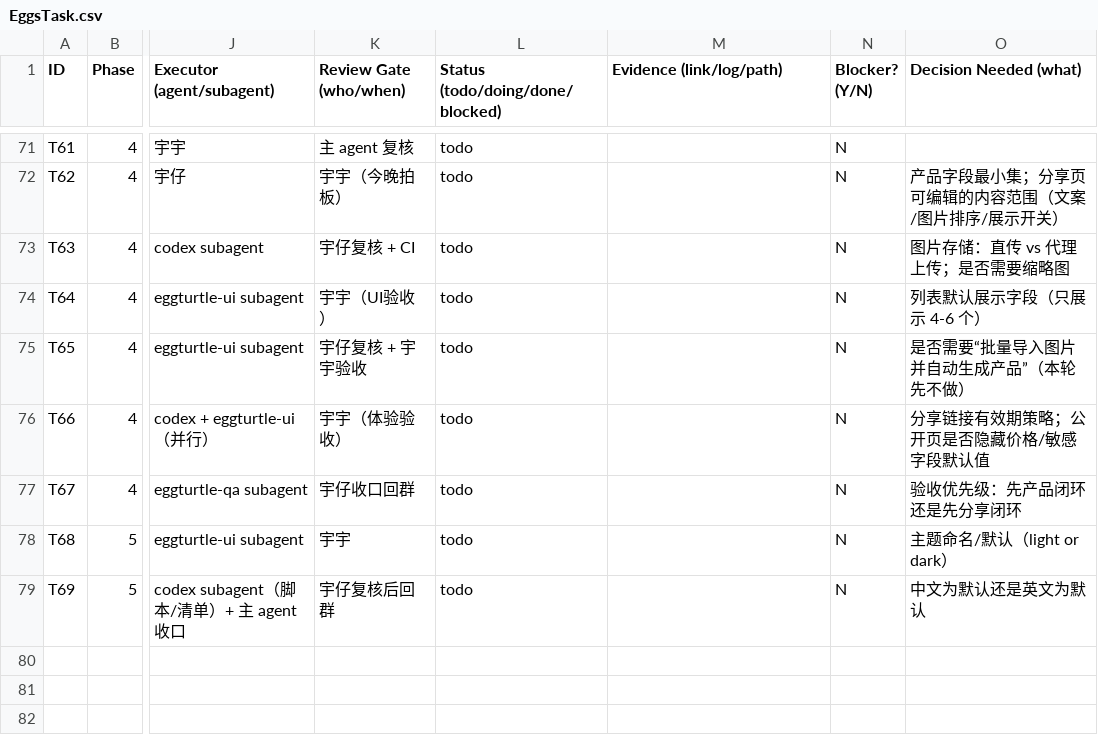
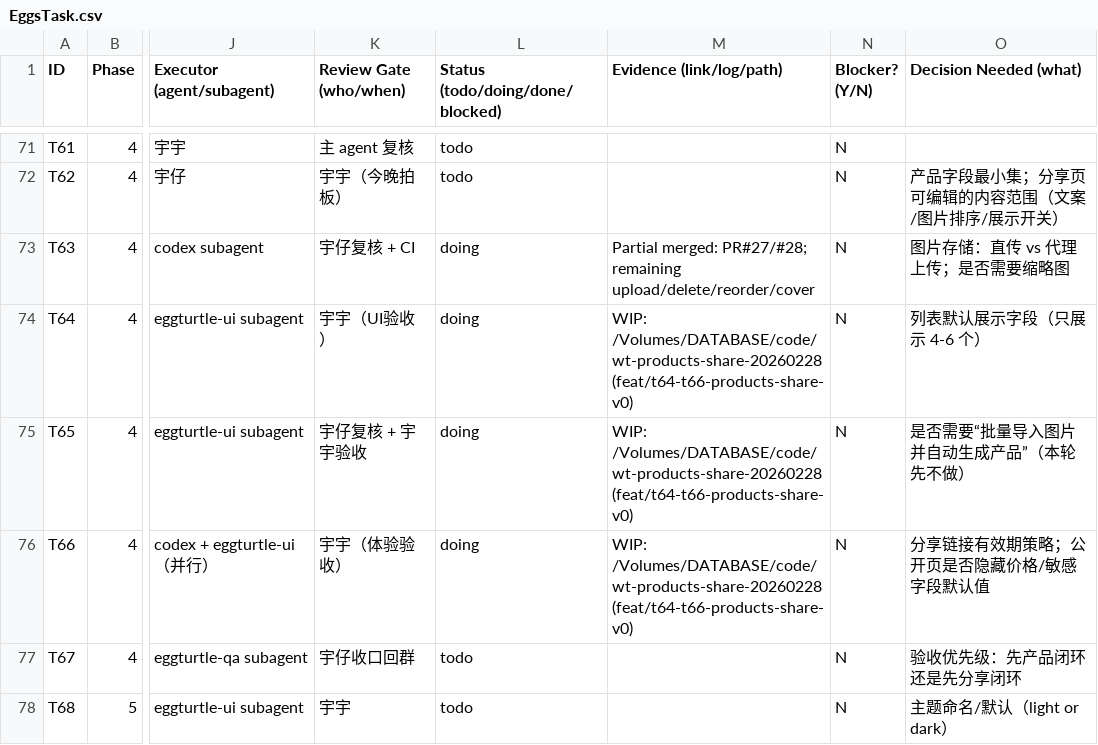
Before and after one commit to GalaxyXieyu/Eggturtle-breeding-library, a CSV file: docs/plan/EggsTask.csv, drawn as a sheet; only a part is shown, gaps mark what is left out; the shorter side is filled out with more unchanged rows; the diff names each change by its address in the sheet, - before the commit and + after, or states it on an @@ line.

Commit message:
chore(taskboard): set T63-T66 to doing

```diff
--- a/docs/plan/EggsTask.csv
+++ b/docs/plan/EggsTask.csv
-L73:L76 (Status (todo/doing/done/blocked)): todo
+L73:L76 (Status (todo/doing/done/blocked)): doing
-M73 (Evidence (link/log/path)): (empty)
+M73 (Evidence (link/log/path)): Partial merged: PR#27/#28; remaining upload/delete/reorder/cover
-M74:M76 (Evidence (link/log/path)): (empty)
+M74:M76 (Evidence (link/log/path)): WIP: /Volumes/DATABASE/code/wt-products-share-20260228 (feat/t64-t66-products-share-v0)
```
